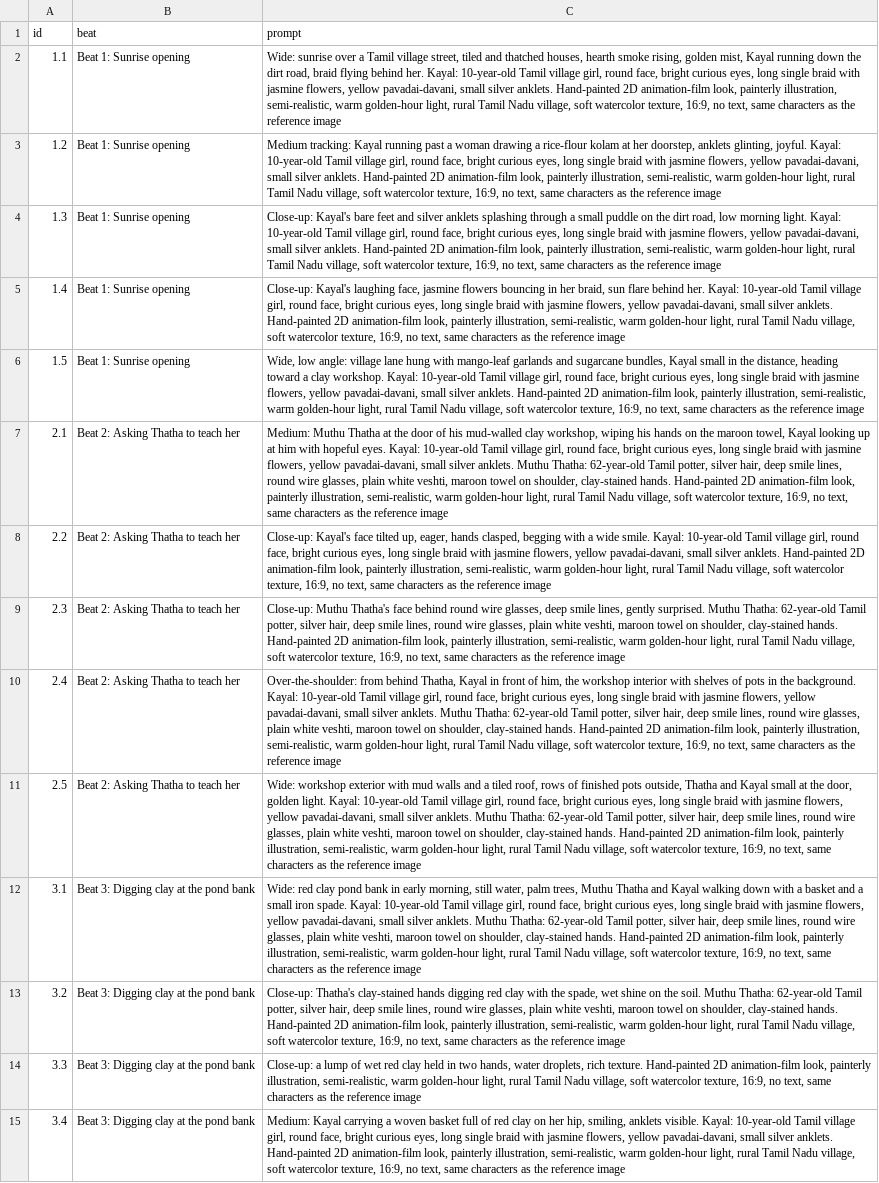
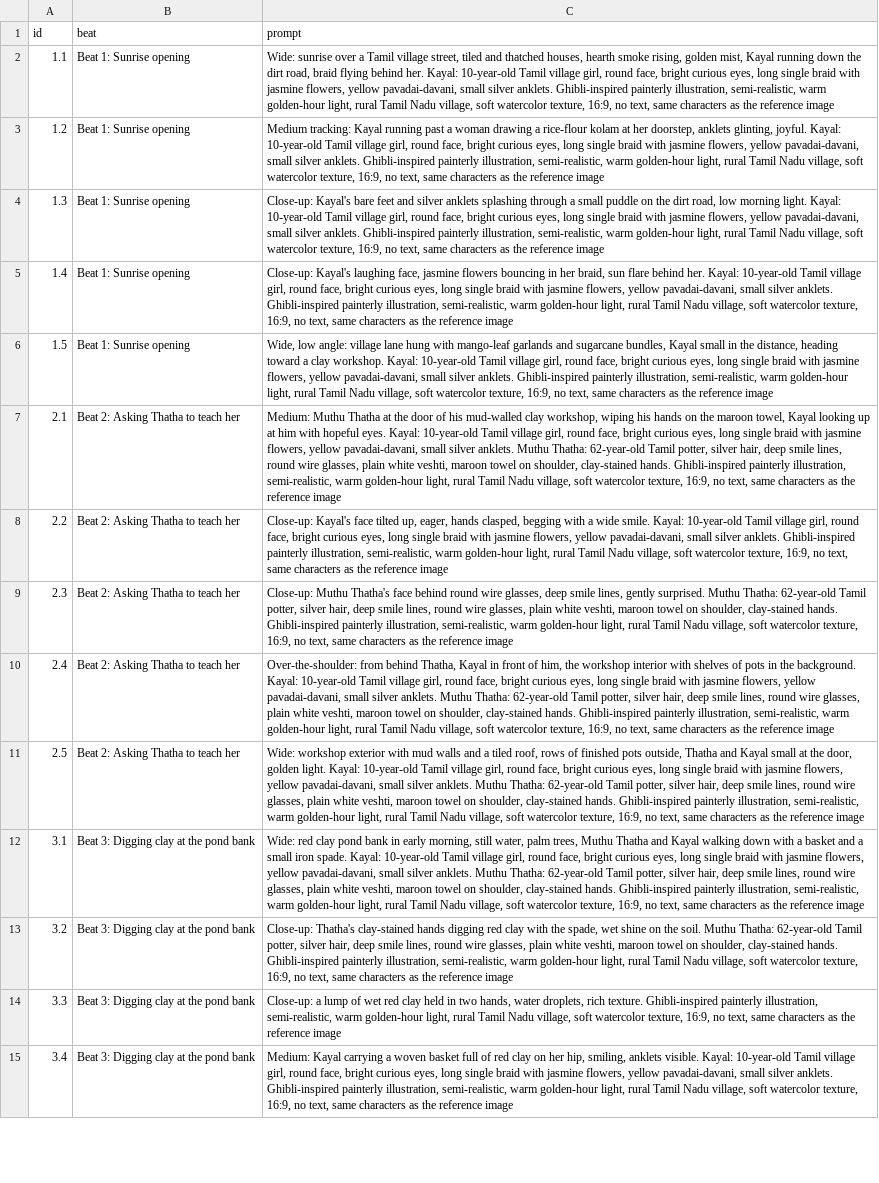
Before and after one commit to harishp96-byte/money-videos, a CSV file: stories/kayal-pongal-pot/prompts.csv, drawn as a sheet; only a part is shown; the diff covers the shown part only; the diff names each change by its address in the sheet, - before the commit and + after, or states it on an @@ line.

```diff
--- a/stories/kayal-pongal-pot/prompts.csv
+++ b/stories/kayal-pongal-pot/prompts.csv
-C2 (prompt): …silver anklets. Hand-painted 2D animation-film look, painterly illustration,…
+C2 (prompt): …silver anklets. Ghibli-inspired painterly illustration,…
-C3 (prompt): …silver anklets. Hand-painted 2D animation-film look, painterly illustration,…
+C3 (prompt): …silver anklets. Ghibli-inspired painterly illustration,…
-C4 (prompt): …silver anklets. Hand-painted 2D animation-film look, painterly illustration,…
+C4 (prompt): …silver anklets. Ghibli-inspired painterly illustration,…
-C5 (prompt): …silver anklets. Hand-painted 2D animation-film look, painterly illustration,…
+C5 (prompt): …silver anklets. Ghibli-inspired painterly illustration,…
-C6 (prompt): …silver anklets. Hand-painted 2D animation-film look, painterly illustration,…
+C6 (prompt): …silver anklets. Ghibli-inspired painterly illustration,…
-C7 (prompt): …clay-stained hands. Hand-painted 2D animation-film look, painterly illustration,…
+C7 (prompt): …clay-stained hands. Ghibli-inspired painterly illustration,…
-C8 (prompt): …silver anklets. Hand-painted 2D animation-film look, painterly illustration,…
+C8 (prompt): …silver anklets. Ghibli-inspired painterly illustration,…
-C9 (prompt): …clay-stained hands. Hand-painted 2D animation-film look, painterly illustration,…
+C9 (prompt): …clay-stained hands. Ghibli-inspired painterly illustration,…
-C10 (prompt): …clay-stained hands. Hand-painted 2D animation-film look, painterly illustration,…
+C10 (prompt): …clay-stained hands. Ghibli-inspired painterly illustration,…
-C11 (prompt): …clay-stained hands. Hand-painted 2D animation-film look, painterly illustration,…
+C11 (prompt): …clay-stained hands. Ghibli-inspired painterly illustration,…
-C12 (prompt): …clay-stained hands. Hand-painted 2D animation-film look, painterly illustration,…
+C12 (prompt): …clay-stained hands. Ghibli-inspired painterly illustration,…
-C13 (prompt): …clay-stained hands. Hand-painted 2D animation-film look, painterly illustration,…
+C13 (prompt): …clay-stained hands. Ghibli-inspired painterly illustration,…
-C14 (prompt): …rich texture. Hand-painted 2D animation-film look, painterly illustration,…
+C14 (prompt): …rich texture. Ghibli-inspired painterly illustration,…
-C15 (prompt): …silver anklets. Hand-painted 2D animation-film look, painterly illustration,…
+C15 (prompt): …silver anklets. Ghibli-inspired painterly illustration,…
```
Also changed, not shown: 51 edited cells elsewhere in this file, 2 other files.
